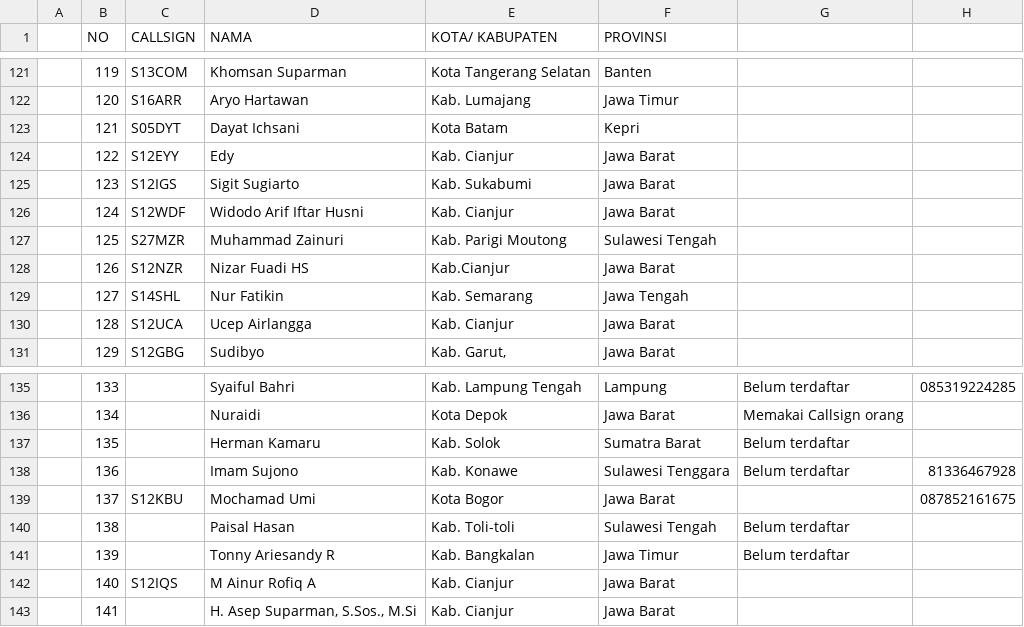
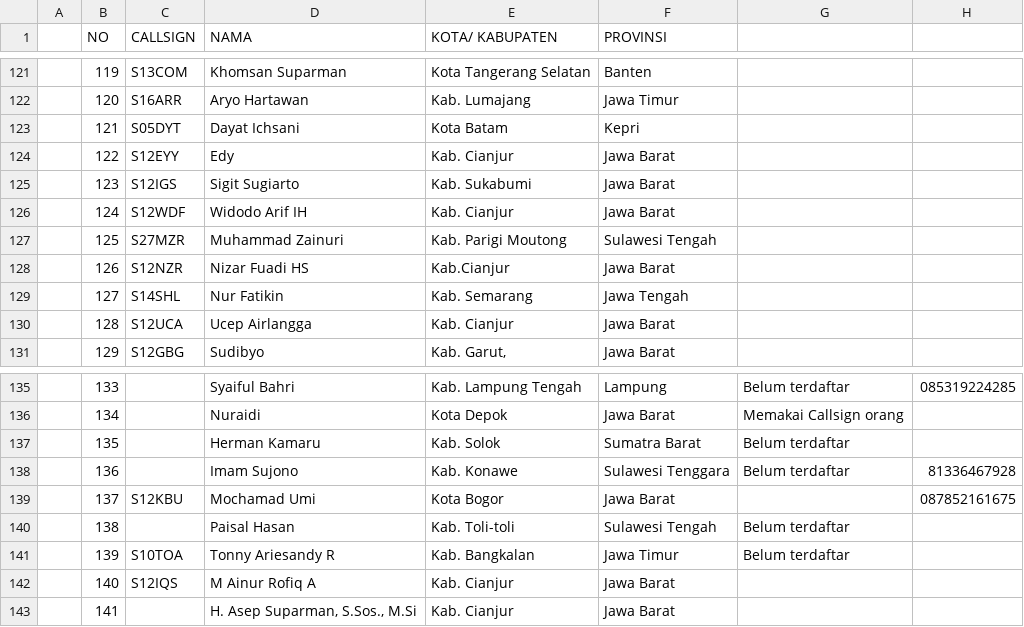
Before and after one commit to Rofiq354/e-sertifikat-app, a CSV file: public/data-peserta.csv, drawn as a sheet; only a part is shown, gaps mark what is left out.

Commit message:
update data ke dua

```diff
--- a/public/data-peserta.csv
+++ b/public/data-peserta.csv
@@ -125,3 +125,3 @@
 ,123,S12IGS,Sigit Sugiarto,Kab. Sukabumi,Jawa Barat,,
-,124,S12WDF,Widodo Arif Iftar Husni,Kab. Cianjur,Jawa Barat,,
+,124,S12WDF,Widodo Arif IH,Kab. Cianjur,Jawa Barat,,
 ,125,S27MZR,Muhammad Zainuri,Kab. Parigi Moutong,Sulawesi Tengah,,
@@ -140,3 +140,3 @@
 ,138,,Paisal Hasan,Kab. Toli-toli,Sulawesi Tengah,Belum terdaftar,
-,139,,Tonny Ariesandy R,Kab. Bangkalan,Jawa Timur,Belum terdaftar,
+,139,S10TOA,Tonny Ariesandy R,Kab. Bangkalan,Jawa Timur,Belum terdaftar,
 ,140,S12IQS,M Ainur Rofiq A,Kab. Cianjur,Jawa Barat,,
```
